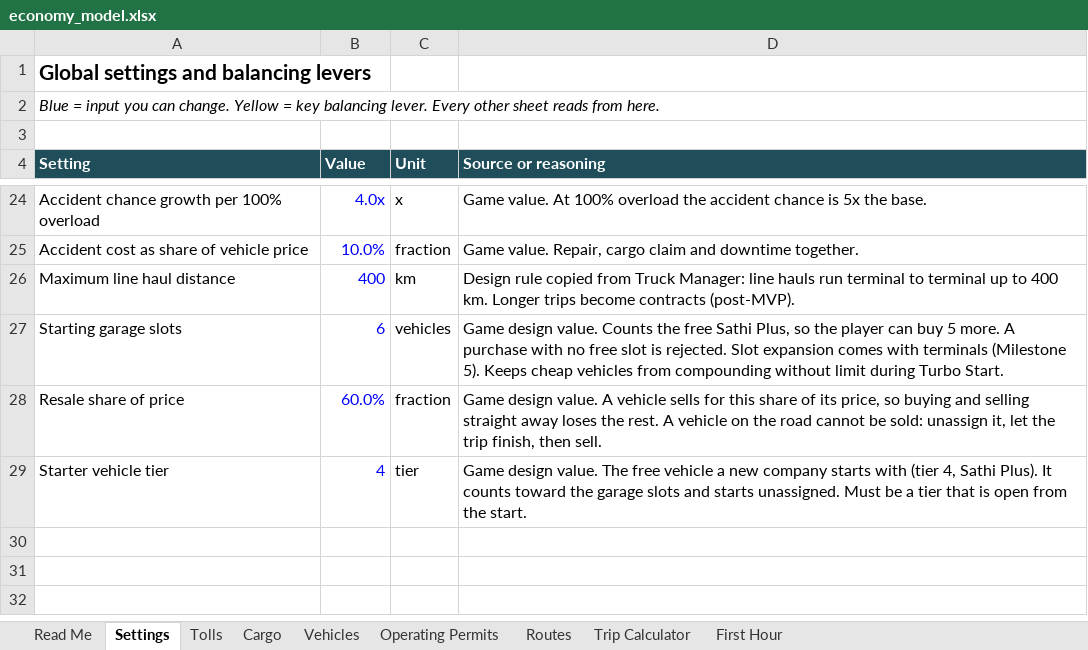
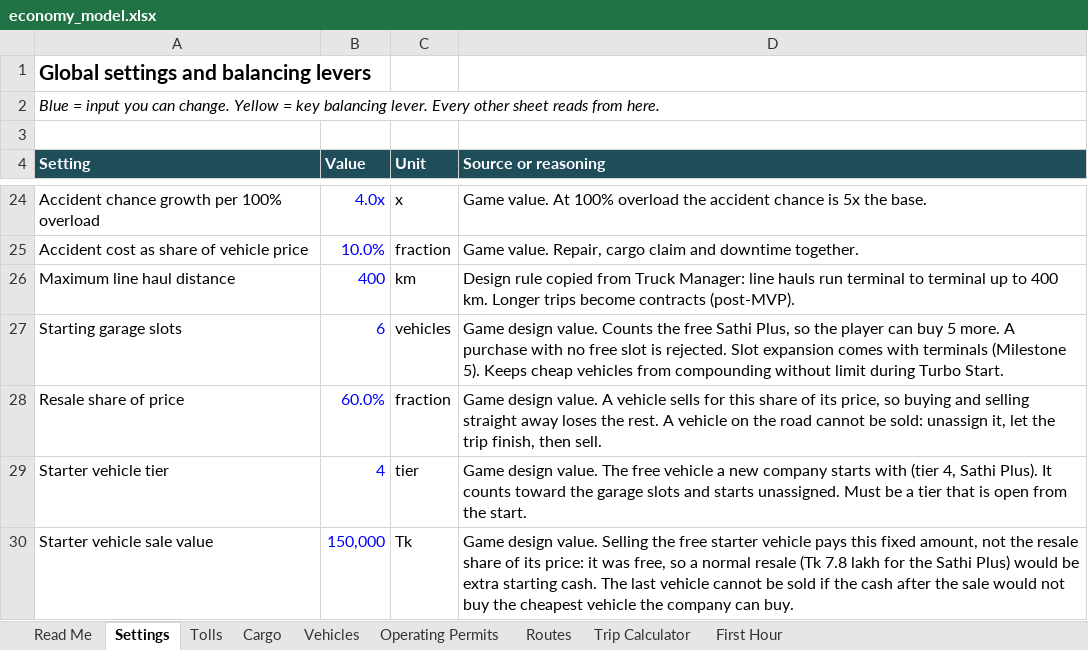
Before and after one commit to gitsifat091/vehicle-manager-bd, an Excel workbook: docs/economy_model.xlsx, sheet Settings, drawn as a sheet; only a part is shown, gaps mark what is left out; values as stored, in another font and other column widths than the file's, no borders; the diff names each change by its address in the sheet, - before the commit and + after, or states it on an @@ line.

```diff
--- a/docs/economy_model.xlsx (sheet Settings)
+++ b/docs/economy_model.xlsx (sheet Settings)
+row 30: Starter vehicle sale value | 150,000 | Tk | Game design value. Selling the free starter vehicle pays this fixed amount, not the resale share of its price: it was free, so a normal resale (Tk 7.8 lakh for the Sathi Plus) would be extra starting cash. The last vehicle cannot be sold if the cash after the sale would not buy the cheapest vehicle the company can buy.
```
Also changed, not shown: sheet Trip Calculator, sheet First Hour, sheet Read Me, sheet Vehicles, sheet Operating Permits, 21 other files.
